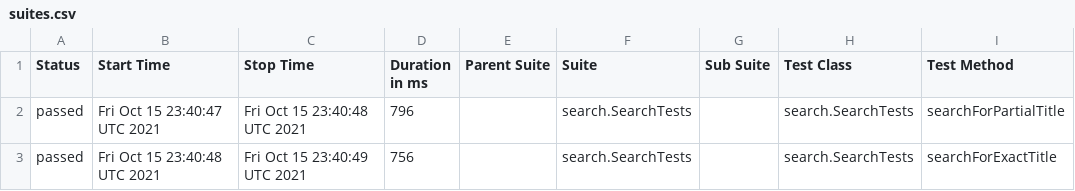
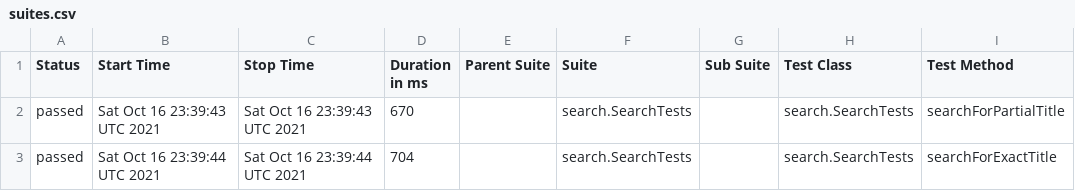
Before and after one commit to reinaldorossetti/playwright-java, a CSV file: chromium/data/suites.csv, drawn as a sheet; only a part is shown; the diff names each change by its address in the sheet, - before the commit and + after, or states it on an @@ line.

```diff
--- a/chromium/data/suites.csv
+++ b/chromium/data/suites.csv
-B2 (Start Time): Fri Oct 15 23:40:47 UTC 2021
+B2 (Start Time): Sat Oct 16 23:39:43 UTC 2021
-C2 (Stop Time): Fri Oct 15 23:40:48 UTC 2021
+C2 (Stop Time): Sat Oct 16 23:39:43 UTC 2021
-D2 (Duration in ms): 796
+D2 (Duration in ms): 670
-B3 (Start Time): Fri Oct 15 23:40:48 UTC 2021
+B3 (Start Time): Sat Oct 16 23:39:44 UTC 2021
-C3 (Stop Time): Fri Oct 15 23:40:49 UTC 2021
+C3 (Stop Time): Sat Oct 16 23:39:44 UTC 2021
-D3 (Duration in ms): 756
+D3 (Duration in ms): 704
```
Also changed, not shown: 17 other files.
